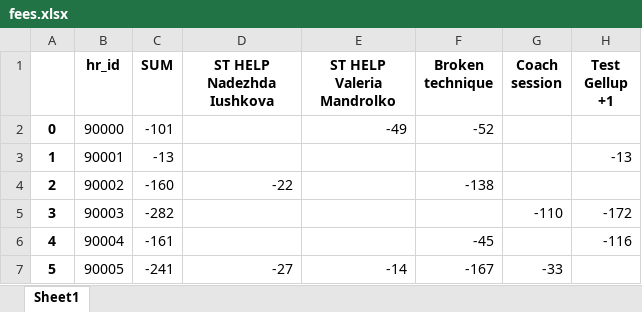
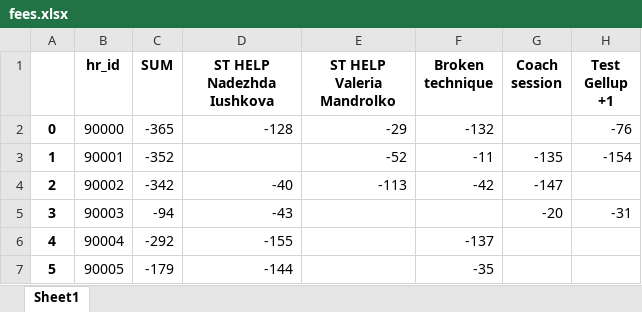
Before and after one commit to A-Zorg/msw_api, an Excel workbook: base/data_set/fees.xlsx, sheet Sheet1, drawn as a sheet; only a part is shown; values as stored, in another font and other column widths than the file's, no borders; the diff covers the shown part only; the diff names each change by its address in the sheet, - before the commit and + after, or states it on an @@ line.

```diff
--- a/base/data_set/fees.xlsx (sheet Sheet1)
+++ b/base/data_set/fees.xlsx (sheet Sheet1)
-C2 (SUM): -101
+C2 (SUM): -365
-D2 (ST HELP Nadezhda Iushkova): (empty)
+D2 (ST HELP Nadezhda Iushkova): -128
-E2 (ST HELP Valeria Mandrolko): -49
+E2 (ST HELP Valeria Mandrolko): -29
-F2 (Broken technique): -52
+F2 (Broken technique): -132
-H2 (Test Gellup +1): (empty)
+H2 (Test Gellup +1): -76
-C3 (SUM): -13
+C3 (SUM): -352
-E3 (ST HELP Valeria Mandrolko): (empty)
+E3 (ST HELP Valeria Mandrolko): -52
-F3 (Broken technique): (empty)
+F3 (Broken technique): -11
-G3 (Coach session): (empty)
+G3 (Coach session): -135
-H3 (Test Gellup +1): -13
+H3 (Test Gellup +1): -154
-C4 (SUM): -160
+C4 (SUM): -342
-D4 (ST HELP Nadezhda Iushkova): -22
+D4 (ST HELP Nadezhda Iushkova): -40
-E4 (ST HELP Valeria Mandrolko): (empty)
+E4 (ST HELP Valeria Mandrolko): -113
-F4 (Broken technique): -138
+F4 (Broken technique): -42
-G4 (Coach session): (empty)
+G4 (Coach session): -147
-C5 (SUM): -282
+C5 (SUM): -94
-D5 (ST HELP Nadezhda Iushkova): (empty)
+D5 (ST HELP Nadezhda Iushkova): -43
-G5 (Coach session): -110
+G5 (Coach session): -20
-H5 (Test Gellup +1): -172
+H5 (Test Gellup +1): -31
-C6 (SUM): -161
+C6 (SUM): -292
-D6 (ST HELP Nadezhda Iushkova): (empty)
+D6 (ST HELP Nadezhda Iushkova): -155
-F6 (Broken technique): -45
+F6 (Broken technique): -137
-H6 (Test Gellup +1): -116
+H6 (Test Gellup +1): (empty)
-C7 (SUM): -241
+C7 (SUM): -179
-D7 (ST HELP Nadezhda Iushkova): -27
+D7 (ST HELP Nadezhda Iushkova): -144
-E7 (ST HELP Valeria Mandrolko): -14
+E7 (ST HELP Valeria Mandrolko): (empty)
-F7 (Broken technique): -167
+F7 (Broken technique): -35
-G7 (Coach session): -33
+G7 (Coach session): (empty)
```
Also changed, not shown: 20 edited cells elsewhere in this sheet, base/data_set/account_data_template.xlsx, base/data_set/account_queue_template.xlsx, 41 other files.
